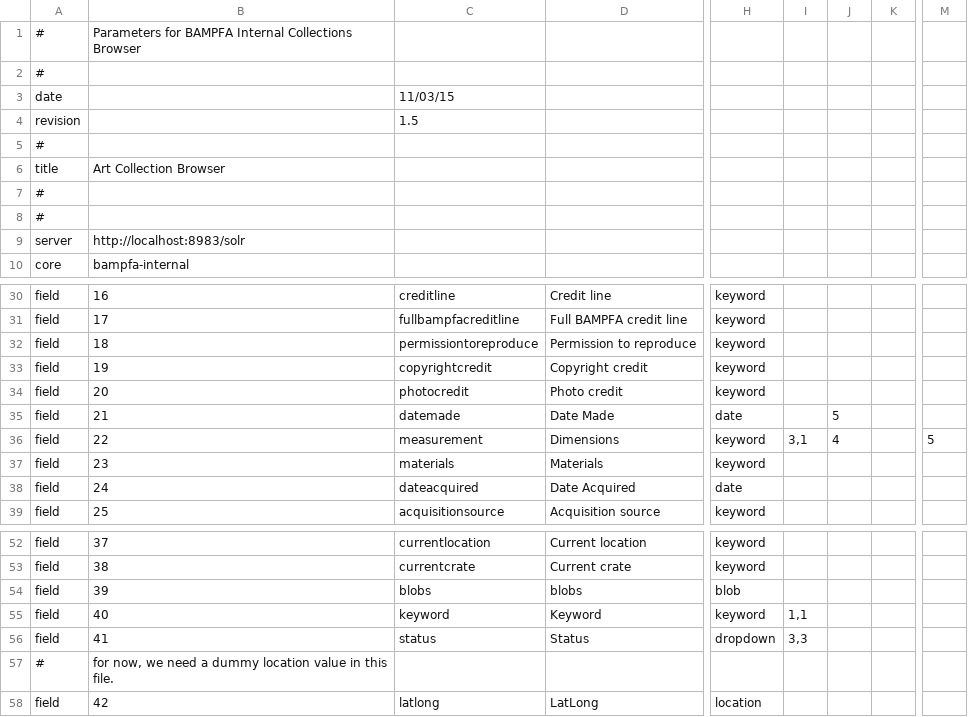
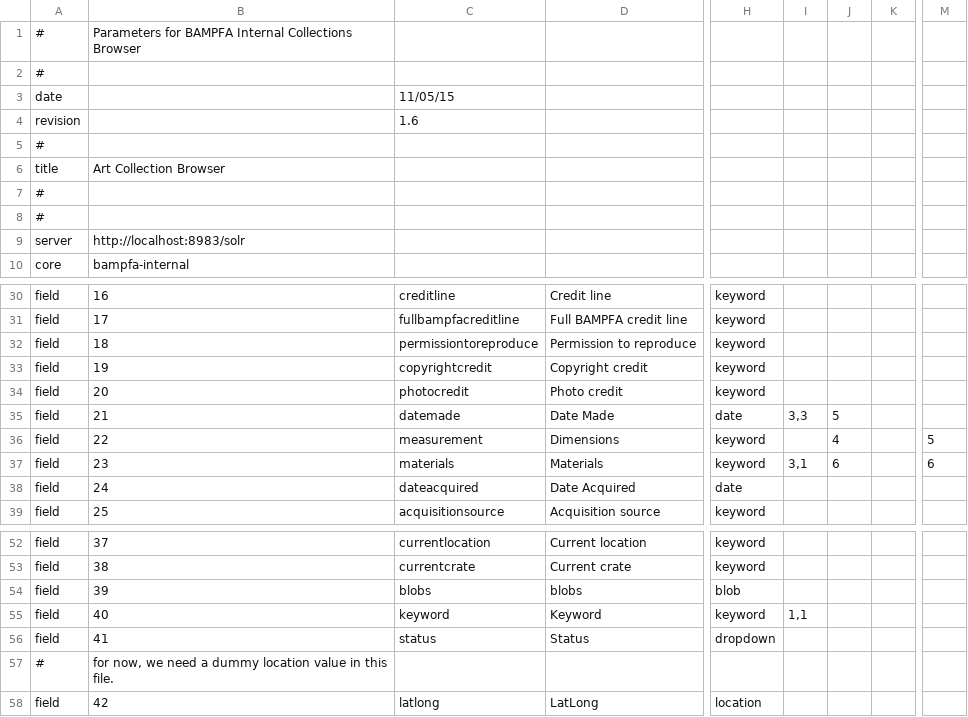
Before and after one commit to cspace-deployment/django_example_config, a CSV file: bampfa/public_collection_info.csv, drawn as a sheet; only a part is shown, gaps mark what is left out; the diff names each change by its address in the sheet, - before the commit and + after, or states it on an @@ line.

Commit message:
BAMPFA-404: latest revisions to public portal layout

```diff
--- a/bampfa/public_collection_info.csv
+++ b/bampfa/public_collection_info.csv
-C3: 11/03/15
+C3: 11/05/15
-C4: 1.5
+C4: 1.6
-I35: (empty)
+I35: 3,3
-I36: 3,1
+I36: (empty)
-I37: (empty)
+I37: 3,1
-J37: (empty)
+J37: 6
-M37: (empty)
+M37: 6
-I56: 3,3
+I56: (empty)
```
